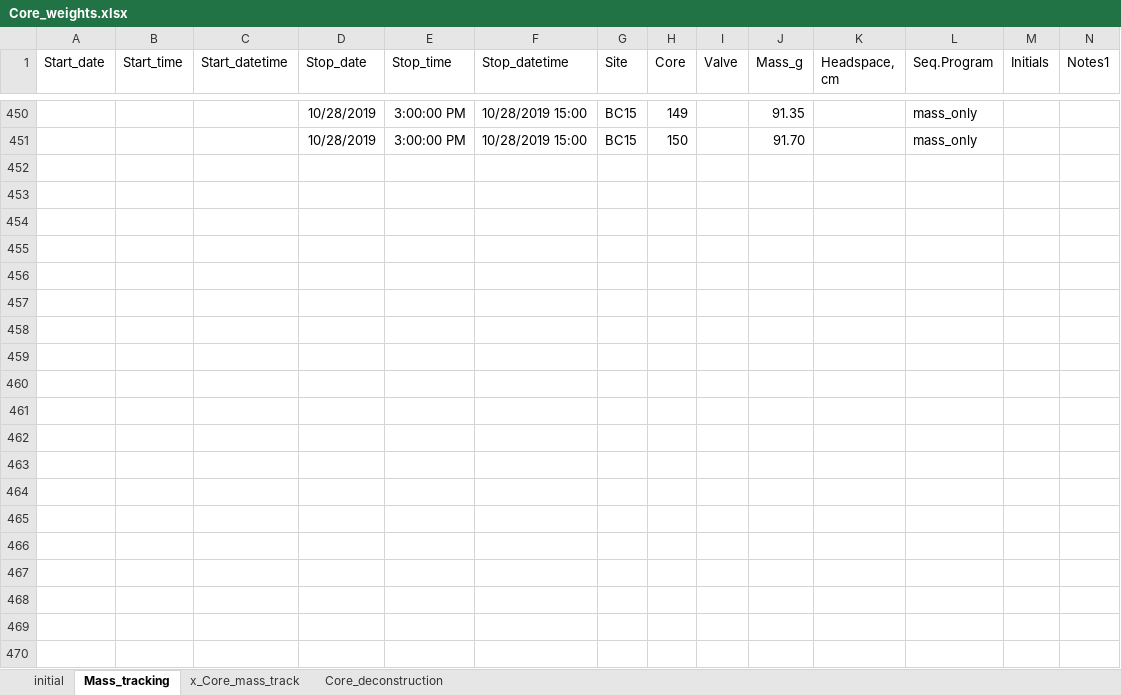
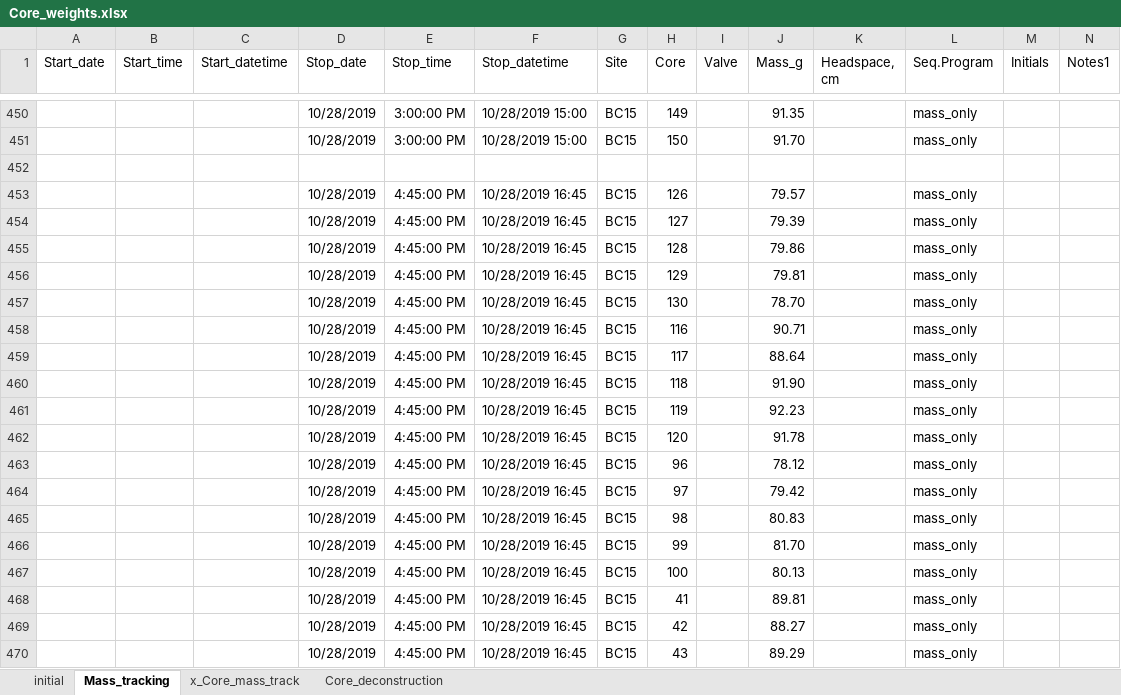
Before and after one commit to kaizadp/hysteresis_and_soil_carbon, an Excel workbook: data/Core_weights.xlsx, sheet Mass_tracking, drawn as a sheet; only a part is shown, gaps mark what is left out; values as stored, in another font and other column widths than the file's, no borders; charts and pictures not drawn; rows hold the shown columns only; the diff covers the shown part only; the diff names each change by its address in the sheet, - before the commit and + after, or states it on an @@ line.

Commit message:
data entry

```diff
--- a/data/Core_weights.xlsx (sheet Mass_tracking)
+++ b/data/Core_weights.xlsx (sheet Mass_tracking)
+row 452: (empty)
+row 453:  |  |  | 10/28/2019 | 4:45:00 PM | 10/28/2019 16:45 | BC15 | 126 |  | 79.57 |  | mass_only
+row 454:  |  |  | 10/28/2019 | 4:45:00 PM | 10/28/2019 16:45 | BC15 | 127 |  | 79.39 |  | mass_only
+row 455:  |  |  | 10/28/2019 | 4:45:00 PM | 10/28/2019 16:45 | BC15 | 128 |  | 79.86 |  | mass_only
+row 456:  |  |  | 10/28/2019 | 4:45:00 PM | 10/28/2019 16:45 | BC15 | 129 |  | 79.81 |  | mass_only
+row 457:  |  |  | 10/28/2019 | 4:45:00 PM | 10/28/2019 16:45 | BC15 | 130 |  | 78.70 |  | mass_only
+row 458:  |  |  | 10/28/2019 | 4:45:00 PM | 10/28/2019 16:45 | BC15 | 116 |  | 90.71 |  | mass_only
+row 459:  |  |  | 10/28/2019 | 4:45:00 PM | 10/28/2019 16:45 | BC15 | 117 |  | 88.64 |  | mass_only
+row 460:  |  |  | 10/28/2019 | 4:45:00 PM | 10/28/2019 16:45 | BC15 | 118 |  | 91.90 |  | mass_only
+row 461:  |  |  | 10/28/2019 | 4:45:00 PM | 10/28/2019 16:45 | BC15 | 119 |  | 92.23 |  | mass_only
+row 462:  |  |  | 10/28/2019 | 4:45:00 PM | 10/28/2019 16:45 | BC15 | 120 |  | 91.78 |  | mass_only
+row 463:  |  |  | 10/28/2019 | 4:45:00 PM | 10/28/2019 16:45 | BC15 | 96 |  | 78.12 |  | mass_only
+row 464:  |  |  | 10/28/2019 | 4:45:00 PM | 10/28/2019 16:45 | BC15 | 97 |  | 79.42 |  | mass_only
+row 465:  |  |  | 10/28/2019 | 4:45:00 PM | 10/28/2019 16:45 | BC15 | 98 |  | 80.83 |  | mass_only
+row 466:  |  |  | 10/28/2019 | 4:45:00 PM | 10/28/2019 16:45 | BC15 | 99 |  | 81.70 |  | mass_only
+row 467:  |  |  | 10/28/2019 | 4:45:00 PM | 10/28/2019 16:45 | BC15 | 100 |  | 80.13 |  | mass_only
+row 468:  |  |  | 10/28/2019 | 4:45:00 PM | 10/28/2019 16:45 | BC15 | 41 |  | 89.81 |  | mass_only
+row 469:  |  |  | 10/28/2019 | 4:45:00 PM | 10/28/2019 16:45 | BC15 | 42 |  | 88.27 |  | mass_only
+row 470:  |  |  | 10/28/2019 | 4:45:00 PM | 10/28/2019 16:45 | BC15 | 43 |  | 89.29 |  | mass_only
```
Also changed, not shown: 22 added rows elsewhere in this sheet, 2 other files.
